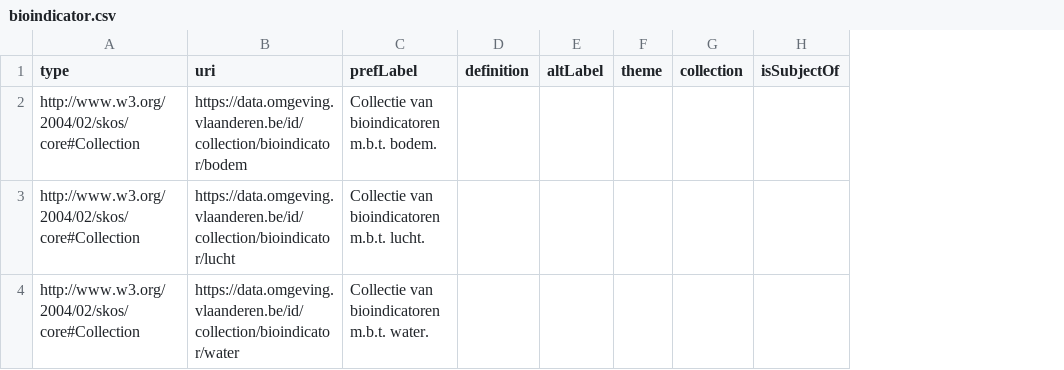
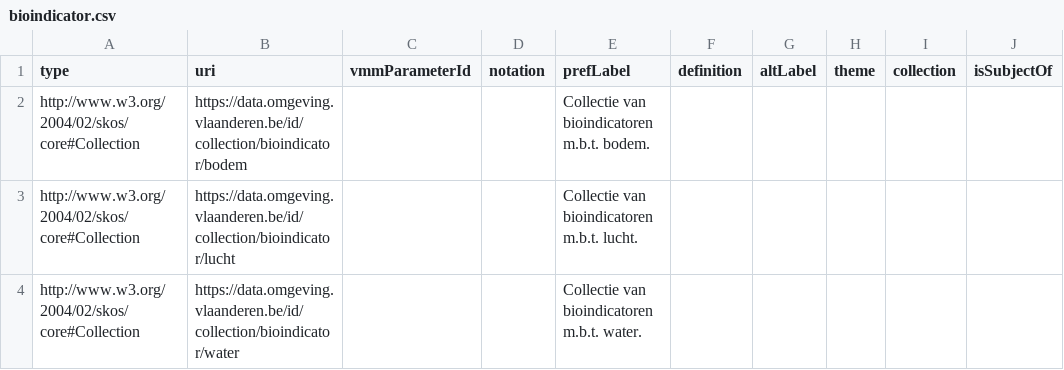
Before and after one commit to milieuinfo/codelijst-bioindicator, a CSV file: src/main/resources/be/vlaanderen/omgeving/data/id/conceptscheme/bioindicator/bioindicator.csv, drawn as a sheet; only a part is shown; the diff covers the shown part only; the diff names each change by its address in the sheet, - before the commit and + after, or states it on an @@ line.

```diff
--- a/src/main/resources/be/vlaanderen/omgeving/data/id/conceptscheme/bioindicator/bioindicator.csv
+++ b/src/main/resources/be/vlaanderen/omgeving/data/id/conceptscheme/bioindicator/bioindicator.csv
+column C (vmmParameterId), empty
+column D (notation), empty
```
Also changed, not shown: 2 removed rows and 3 edited cells elsewhere in this file, src/main/resources/be/vlaanderen/omgeving/data/id/conceptscheme/bioindicator/bioindicator2.csv, 5 other files.
